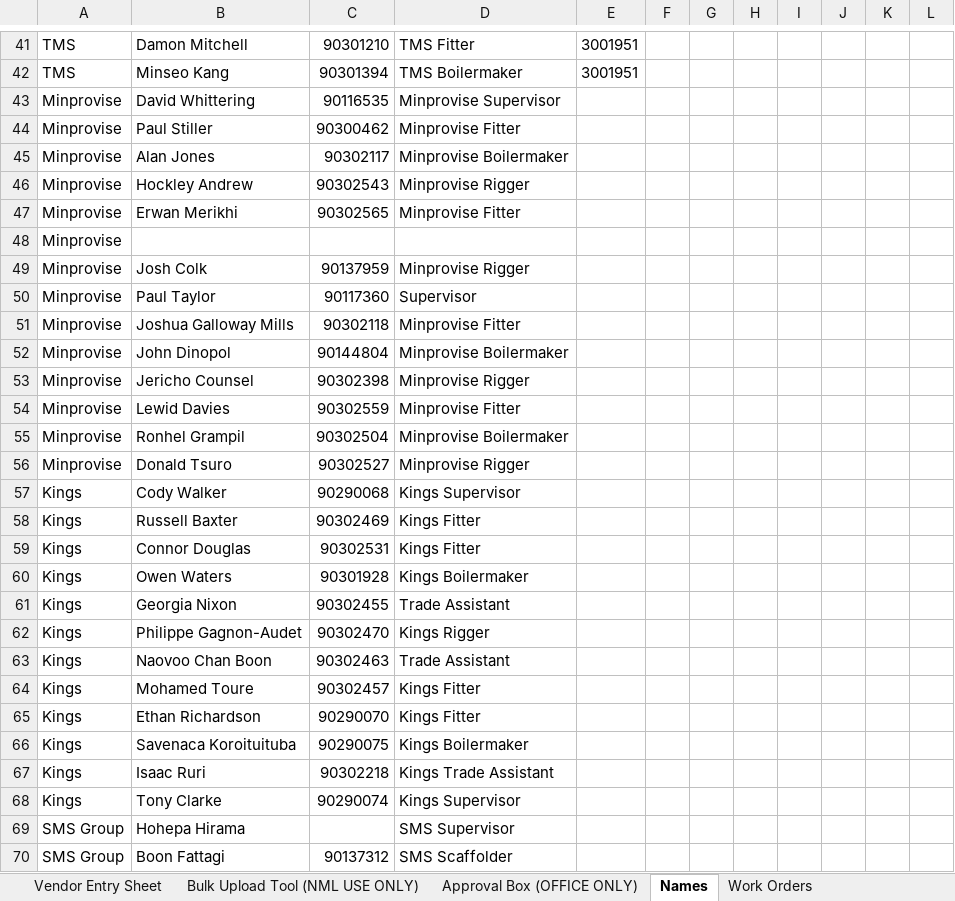
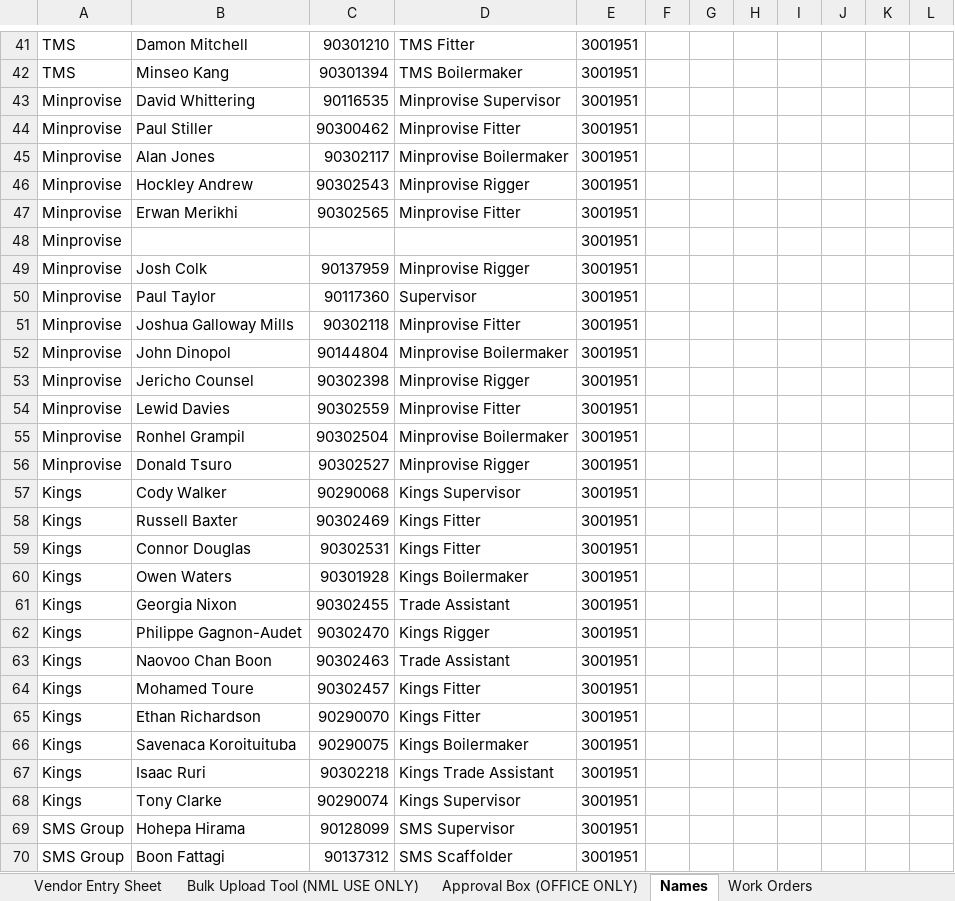
Before and after one commit to dioncoinz/timesheet-app, an Excel workbook: public/data/Master App Timesheet.xlsx, sheet Names, drawn as a sheet; only a part is shown, gaps mark what is left out; values as stored, in another font and other column widths than the file's, no borders; the diff covers the shown part only; the diff names each change by its address in the sheet, - before the commit and + after, or states it on an @@ line.

Commit message:
updated SAP number

```diff
--- a/public/data/Master App Timesheet.xlsx (sheet Names)
+++ b/public/data/Master App Timesheet.xlsx (sheet Names)
-E43:E70: (empty)
+E43:E70: 3001951
-C69: (empty)
+C69: 90128099
```
Also changed, not shown: 12 edited cells elsewhere in this sheet.
